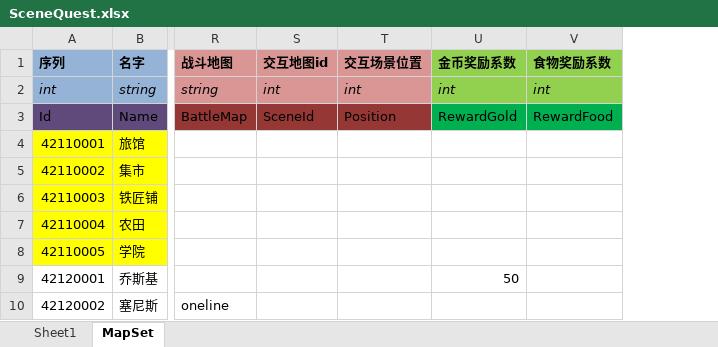
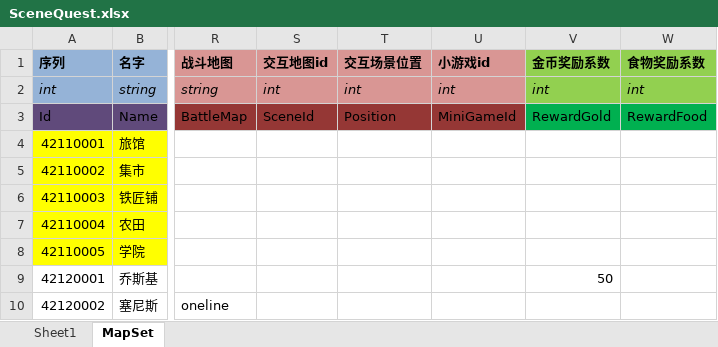
Before and after one commit to realeternia/TOMClassic, an Excel workbook: ConfigData/Xlsx/SceneQuest.xlsx, sheet MapSet, drawn as a sheet; only a part is shown, gaps mark what is left out; values as stored, in another font and other column widths than the file's, no borders; table styles not drawn; the diff names each change by its address in the sheet, - before the commit and + after, or states it on an @@ line.

```diff
--- a/ConfigData/Xlsx/SceneQuest.xlsx (sheet MapSet)
+++ b/ConfigData/Xlsx/SceneQuest.xlsx (sheet MapSet)
+column U (小游戏id), rows 2-3: int | MiniGameId
```
Also changed, not shown: sheet Sheet1, 11 other files.
